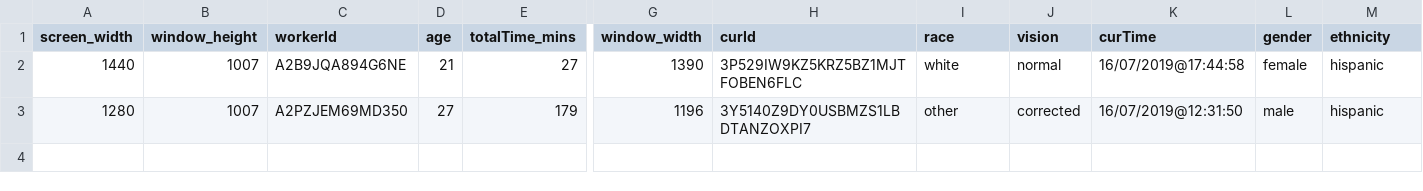
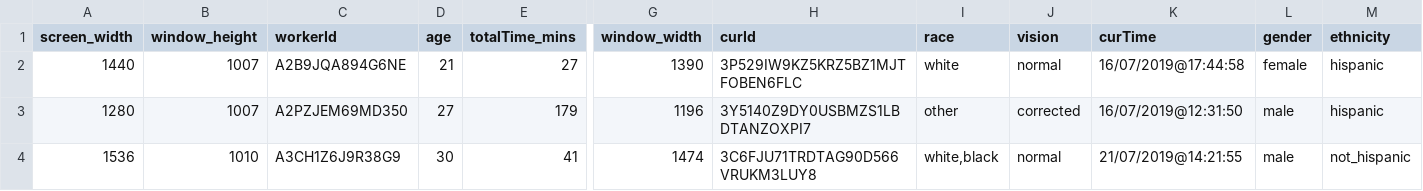
Before and after one commit to dab414/risky-dst, a CSV file: pilots/exp1Pilot/data/demo.csv, drawn as a sheet; only a part is shown, gaps mark what is left out; rows hold the shown columns only; the diff names each change by its address in the sheet, - before the commit and + after, or states it on an @@ line.

Commit message:
Work on Experiment 1 data pipeline

```diff
--- a/pilots/exp1Pilot/data/demo.csv
+++ b/pilots/exp1Pilot/data/demo.csv
+row 4: 1536 | 1010 | A3CH1Z6J9R38G9 | 30 | 41 | 1474 | 3C6FJU71TRDTAG90D566VRUKM3LUY8 | white,black | normal | 21/07/2019@14:21:55 | male | not_hispanic
```
Also changed, not shown: 9 other files.
